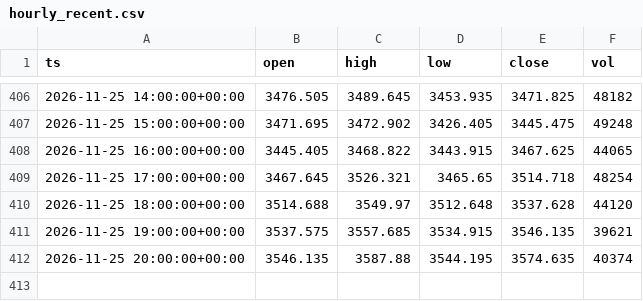
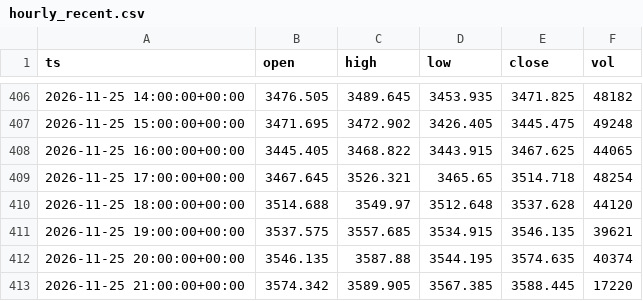
Before and after one commit to doudemoee111-sys/todoapp_1, a CSV file: tools/xauusd-range/data_archive/hourly_recent.csv, drawn as a sheet; only a part is shown, gaps mark what is left out.

```diff
--- a/tools/xauusd-range/data_archive/hourly_recent.csv
+++ b/tools/xauusd-range/data_archive/hourly_recent.csv
@@ -412 +412,2 @@ ts,open,high,low,close,vol
 2026-11-25 20:00:00+00:00,3546.135,3587.88,3544.195,3574.635,40374
+2026-11-25 21:00:00+00:00,3574.342,3589.905,3567.385,3588.445,17220
```
Also changed, not shown: 1 other file.
